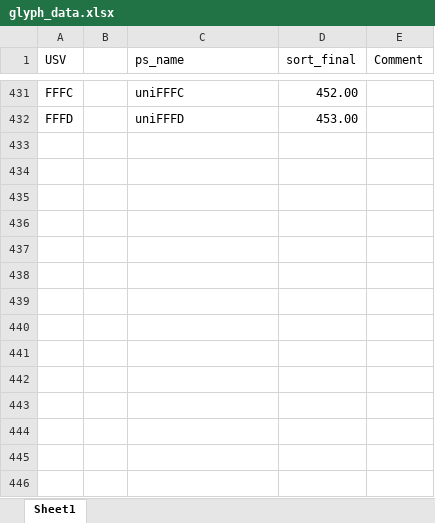
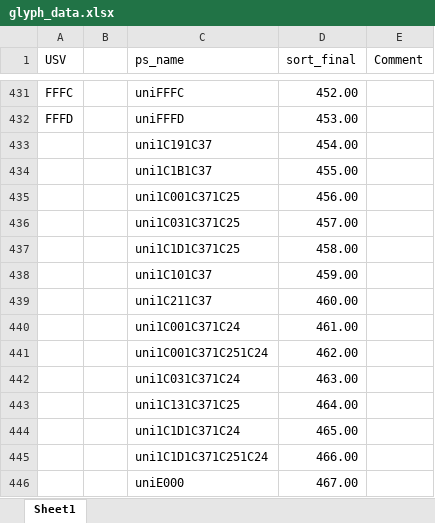
Before and after one commit to silnrsi/font-mingzat, an Excel workbook: source/glyph_data.xlsx, sheet Sheet1, drawn as a sheet; only a part is shown, gaps mark what is left out; values as stored, in another font and other column widths than the file's, no borders; the diff names each change by its address in the sheet, - before the commit and + after, or states it on an @@ line.

Commit message:
Updated InDesign file. Add E000 for OpenType bogus glyph.

```diff
--- a/source/glyph_data.xlsx (sheet Sheet1)
+++ b/source/glyph_data.xlsx (sheet Sheet1)
+row 433:  |  | uni1C191C37 | 454.00
+row 434:  |  | uni1C1B1C37 | 455.00
+row 435:  |  | uni1C001C371C25 | 456.00
+row 436:  |  | uni1C031C371C25 | 457.00
+row 437:  |  | uni1C1D1C371C25 | 458.00
+row 438:  |  | uni1C101C37 | 459.00
+row 439:  |  | uni1C211C37 | 460.00
+row 440:  |  | uni1C001C371C24 | 461.00
+row 441:  |  | uni1C001C371C251C24 | 462.00
+row 442:  |  | uni1C031C371C24 | 463.00
+row 443:  |  | uni1C131C371C25 | 464.00
+row 444:  |  | uni1C1D1C371C24 | 465.00
+row 445:  |  | uni1C1D1C371C251C24 | 466.00
+row 446:  |  | uniE000 | 467.00
```
Also changed, not shown: 5 other files.
